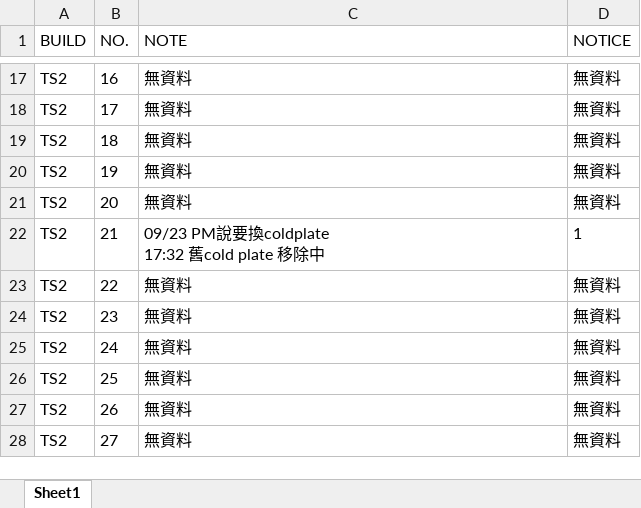
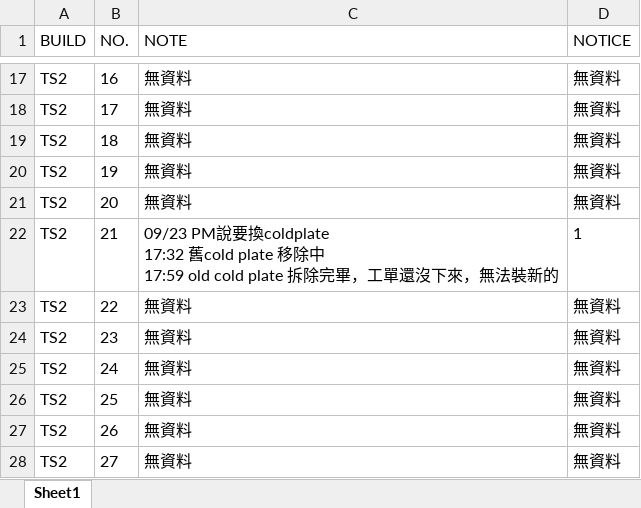
Before and after one commit to Kim-SWRD/Chameleon_test, an Excel workbook: TS2_note.xlsx, sheet Sheet1, drawn as a sheet; only a part is shown, gaps mark what is left out; values as stored, in another font and other column widths than the file's, no borders; ↵ is a line break in a cell; the diff names each change by its address in the sheet, - before the commit and + after, or states it on an @@ line.

Commit message:
Update TS2#21 Note via Tab3

```diff
--- a/TS2_note.xlsx (sheet Sheet1)
+++ b/TS2_note.xlsx (sheet Sheet1)
-C22 (NOTE): …除中
+C22 (NOTE): …除中 ↵ 17:59 old cold plate 拆除完畢，工單還沒下來，無法裝新的
```
